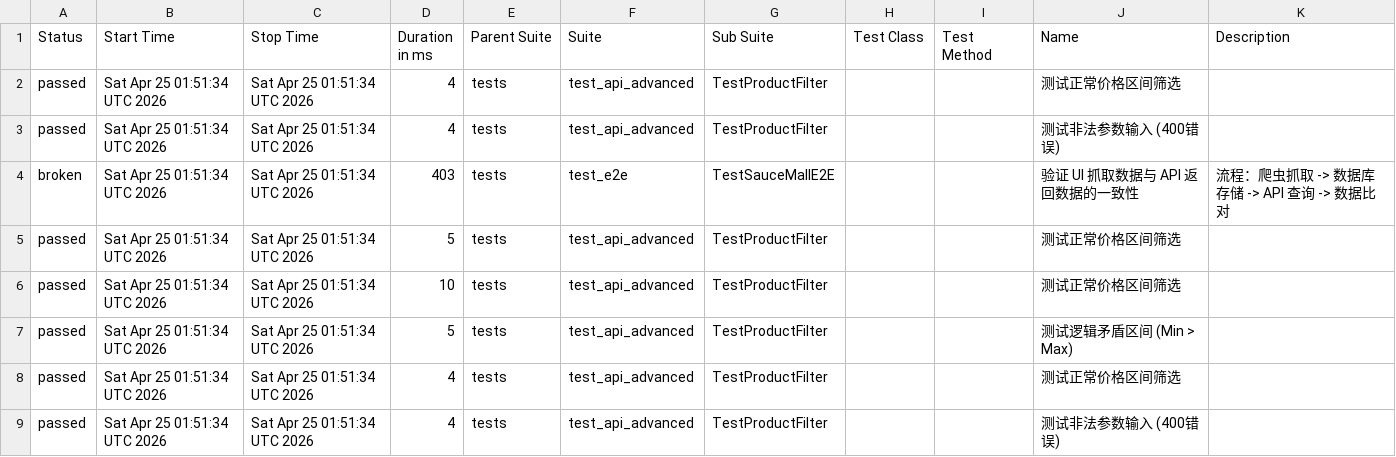
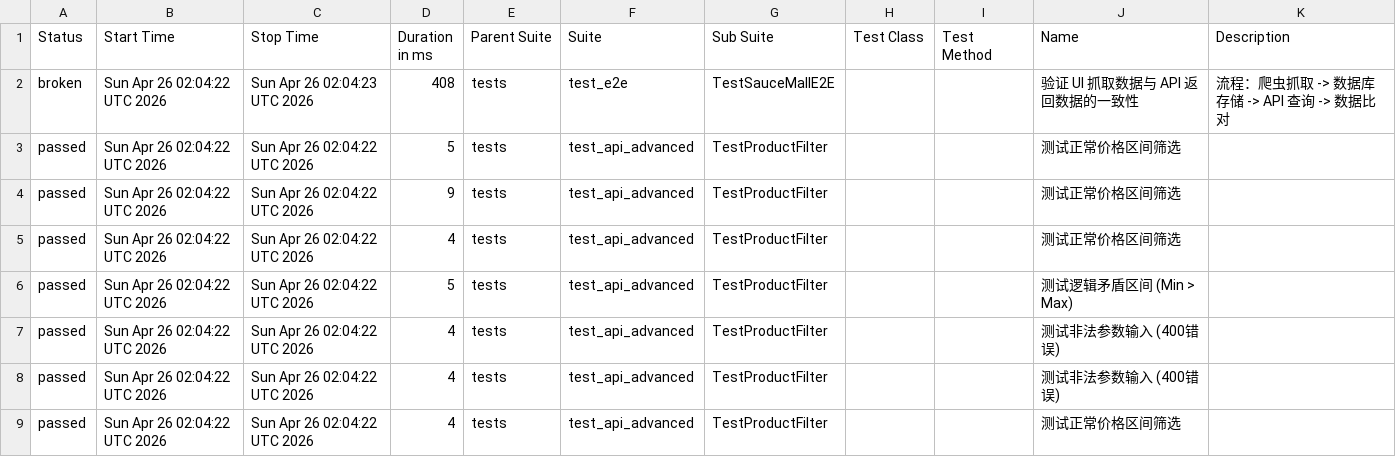
Before and after one commit to Junx20710/SauceMall-Monitor, a CSV file: data/suites.csv, drawn as a sheet.

```diff
--- a/data/suites.csv
+++ b/data/suites.csv
@@ -1,9 +1,9 @@
 "Status","Start Time","Stop Time","Duration in ms","Parent Suite","Suite","Sub Suite","Test Class","Test Method","Name","Description"
-"passed","Sat Apr 25 01:51:34 UTC 2026","Sat Apr 25 01:51:34 UTC 2026","4","tests","test_api_advanced","TestProductFilter","","","测试正常价格区间筛选",""
-"passed","Sat Apr 25 01:51:34 UTC 2026","Sat Apr 25 01:51:34 UTC 2026","4","tests","test_api_advanced","TestProductFilter","","","测试非法参数输入 (400错误)",""
-"broken","Sat Apr 25 01:51:34 UTC 2026","Sat Apr 25 01:51:34 UTC 2026","403","tests","test_e2e","TestSauceMallE2E","","","验证 UI 抓取数据与 API 返回数据的一致性","流程：爬虫抓取 -> 数据库存储 -> API 查询 -> 数据比对"
-"passed","Sat Apr 25 01:51:34 UTC 2026","Sat Apr 25 01:51:34 UTC 2026","5","tests","test_api_advanced","TestProductFilter","","","测试正常价格区间筛选",""
-"passed","Sat Apr 25 01:51:34 UTC 2026","Sat Apr 25 01:51:34 UTC 2026","10","tests","test_api_advanced","TestProductFilter","","","测试正常价格区间筛选",""
-"passed","Sat Apr 25 01:51:34 UTC 2026","Sat Apr 25 01:51:34 UTC 2026","5","tests","test_api_advanced","TestProductFilter","","","测试逻辑矛盾区间 (Min > Max)",""
-"passed","Sat Apr 25 01:51:34 UTC 2026","Sat Apr 25 01:51:34 UTC 2026","4","tests","test_api_advanced","TestProductFilter","","","测试正常价格区间筛选",""
-"passed","Sat Apr 25 01:51:34 UTC 2026","Sat Apr 25 01:51:34 UTC 2026","4","tests","test_api_advanced","TestProductFilter","","","测试非法参数输入 (400错误)",""
+"broken","Sun Apr 26 02:04:22 UTC 2026","Sun Apr 26 02:04:23 UTC 2026","408","tests","test_e2e","TestSauceMallE2E","","","验证 UI 抓取数据与 API 返回数据的一致性","流程：爬虫抓取 -> 数据库存储 -> API 查询 -> 数据比对"
+"passed","Sun Apr 26 02:04:22 UTC 2026","Sun Apr 26 02:04:22 UTC 2026","5","tests","test_api_advanced","TestProductFilter","","","测试正常价格区间筛选",""
+"passed","Sun Apr 26 02:04:22 UTC 2026","Sun Apr 26 02:04:22 UTC 2026","9","tests","test_api_advanced","TestProductFilter","","","测试正常价格区间筛选",""
+"passed","Sun Apr 26 02:04:22 UTC 2026","Sun Apr 26 02:04:22 UTC 2026","4","tests","test_api_advanced","TestProductFilter","","","测试正常价格区间筛选",""
+"passed","Sun Apr 26 02:04:22 UTC 2026","Sun Apr 26 02:04:22 UTC 2026","5","tests","test_api_advanced","TestProductFilter","","","测试逻辑矛盾区间 (Min > Max)",""
+"passed","Sun Apr 26 02:04:22 UTC 2026","Sun Apr 26 02:04:22 UTC 2026","4","tests","test_api_advanced","TestProductFilter","","","测试非法参数输入 (400错误)",""
+"passed","Sun Apr 26 02:04:22 UTC 2026","Sun Apr 26 02:04:22 UTC 2026","4","tests","test_api_advanced","TestProductFilter","","","测试非法参数输入 (400错误)",""
+"passed","Sun Apr 26 02:04:22 UTC 2026","Sun Apr 26 02:04:22 UTC 2026","4","tests","test_api_advanced","TestProductFilter","","","测试正常价格区间筛选",""
```
Also changed, not shown: 35 other files.
